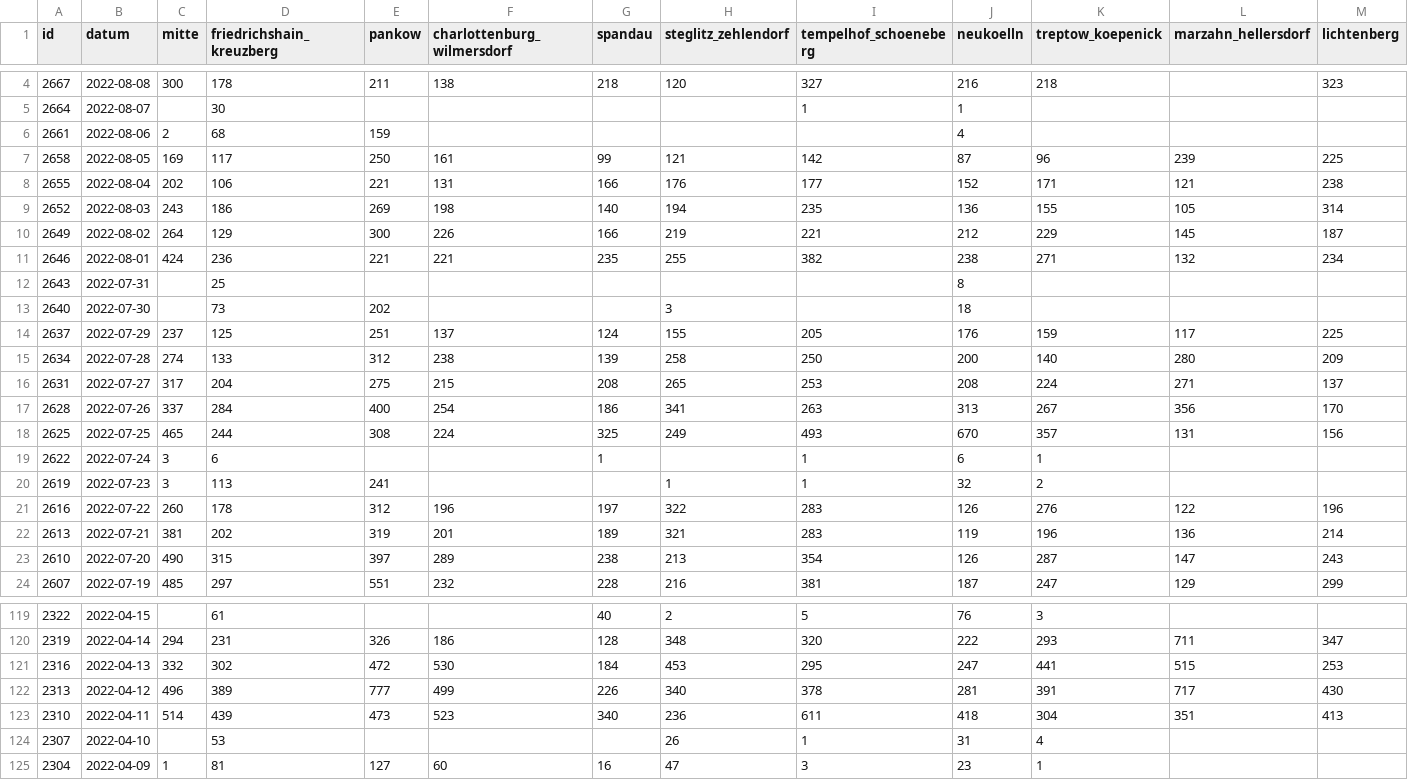
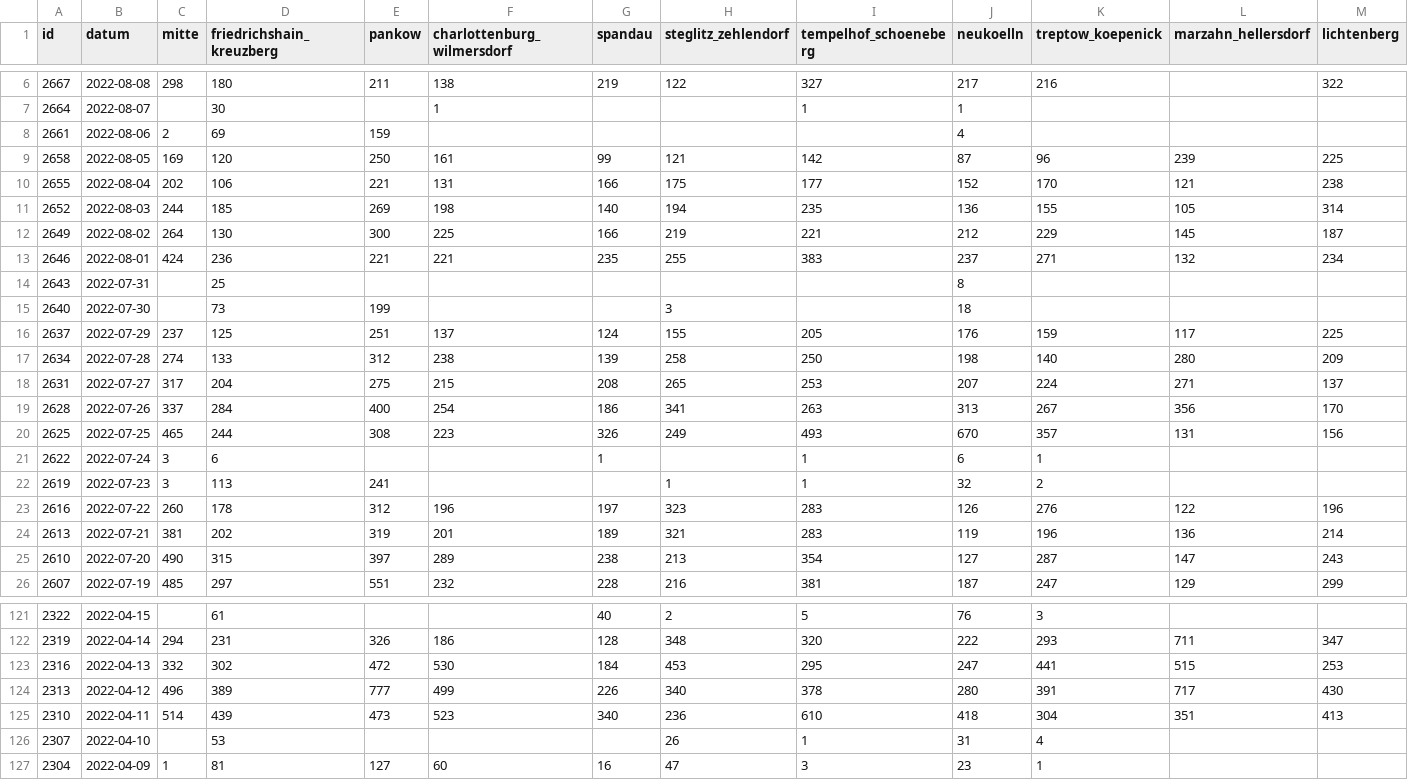
Before and after one commit to MarkusH/covid19-berlin, a CSV file: data/daily-numbers.csv, drawn as a sheet; only a part is shown, gaps mark what is left out; addresses are those after the commit; the diff covers the shown part only; the diff names each change by its address in the sheet, - before the commit and + after, or states it on an @@ line.

```diff
--- a/data/daily-numbers.csv
+++ b/data/daily-numbers.csv
-C6 (mitte): 300
+C6 (mitte): 298
-D6 (friedrichshain_kreuzberg): 178
+D6 (friedrichshain_kreuzberg): 180
-G6 (spandau): 218
+G6 (spandau): 219
-H6 (steglitz_zehlendorf): 120
+H6 (steglitz_zehlendorf): 122
-J6 (neukoelln): 216
+J6 (neukoelln): 217
-K6 (treptow_koepenick): 218
+K6 (treptow_koepenick): 216
-M6 (lichtenberg): 323
+M6 (lichtenberg): 322
-F7 (charlottenburg_wilmersdorf): (empty)
+F7 (charlottenburg_wilmersdorf): 1
-D8 (friedrichshain_kreuzberg): 68
+D8 (friedrichshain_kreuzberg): 69
-D9 (friedrichshain_kreuzberg): 117
+D9 (friedrichshain_kreuzberg): 120
-H10 (steglitz_zehlendorf): 176
+H10 (steglitz_zehlendorf): 175
-K10 (treptow_koepenick): 171
+K10 (treptow_koepenick): 170
-C11 (mitte): 243
+C11 (mitte): 244
-D11 (friedrichshain_kreuzberg): 186
+D11 (friedrichshain_kreuzberg): 185
-D12 (friedrichshain_kreuzberg): 129
+D12 (friedrichshain_kreuzberg): 130
-F12 (charlottenburg_wilmersdorf): 226
+F12 (charlottenburg_wilmersdorf): 225
-I13 (tempelhof_schoeneberg): 382
+I13 (tempelhof_schoeneberg): 383
-J13 (neukoelln): 238
+J13 (neukoelln): 237
-E15 (pankow): 202
+E15 (pankow): 199
-J17 (neukoelln): 200
+J17 (neukoelln): 198
-J18 (neukoelln): 208
+J18 (neukoelln): 207
-F20 (charlottenburg_wilmersdorf): 224
+F20 (charlottenburg_wilmersdorf): 223
-G20 (spandau): 325
+G20 (spandau): 326
-H23 (steglitz_zehlendorf): 322
+H23 (steglitz_zehlendorf): 323
-J25 (neukoelln): 126
+J25 (neukoelln): 127
-J124 (neukoelln): 281
+J124 (neukoelln): 280
-I125 (tempelhof_schoeneberg): 611
+I125 (tempelhof_schoeneberg): 610
```
Also changed, not shown: 2 added rows and 67 edited cells elsewhere in this file, data/7-day-incidence.csv, data/daily-indicators.csv.
